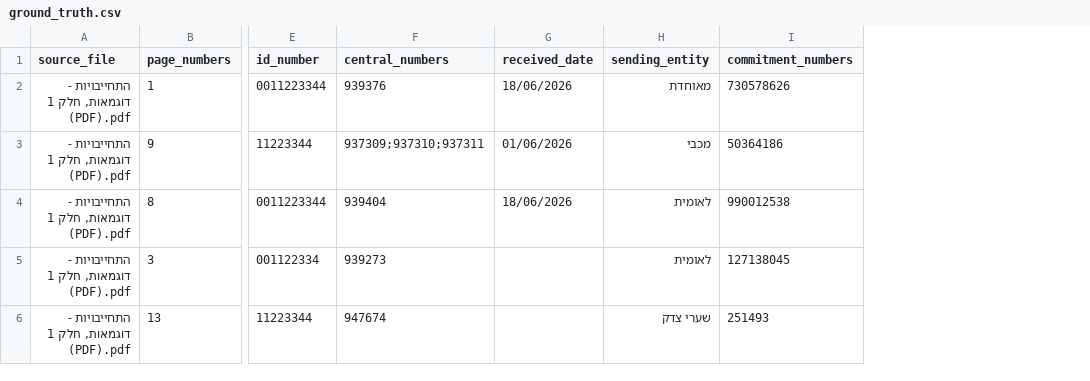
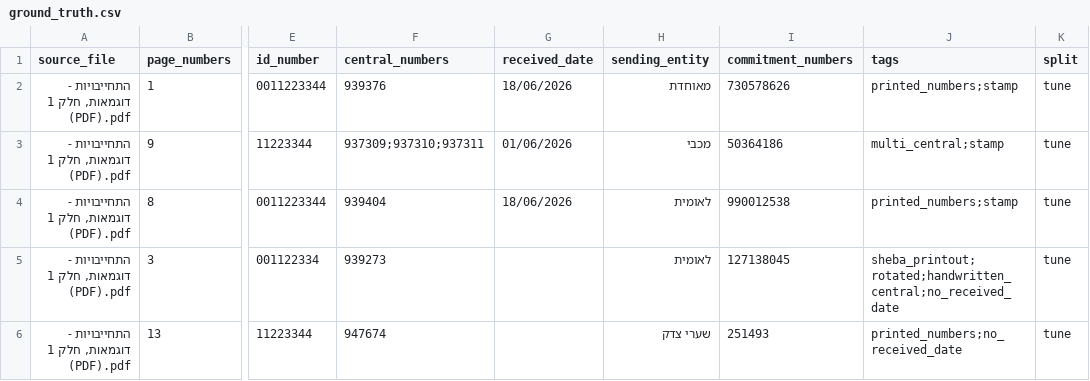
Before and after one commit to TehilaLevin/LabExtract, a CSV file: data/ground_truth/ground_truth.csv, drawn as a sheet; only a part is shown, gaps mark what is left out; the diff names each change by its address in the sheet, - before the commit and + after, or states it on an @@ line.

```diff
--- a/data/ground_truth/ground_truth.csv
+++ b/data/ground_truth/ground_truth.csv
+column J (tags), rows 2-6: printed_numbers;stamp | multi_central;stamp | printed_numbers;stamp | sheba_printout;rotated;handwritten_central;no_received_date | printed_numbers;no_received_date
+column K (split), rows 2-6: all tune
```
Also changed, not shown: 4 other files.
